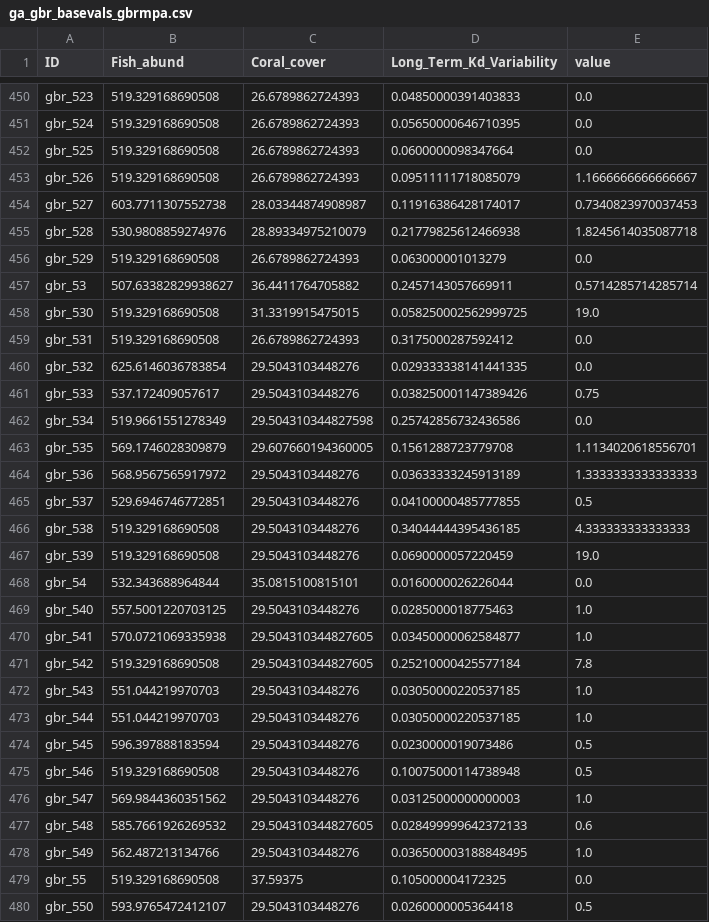
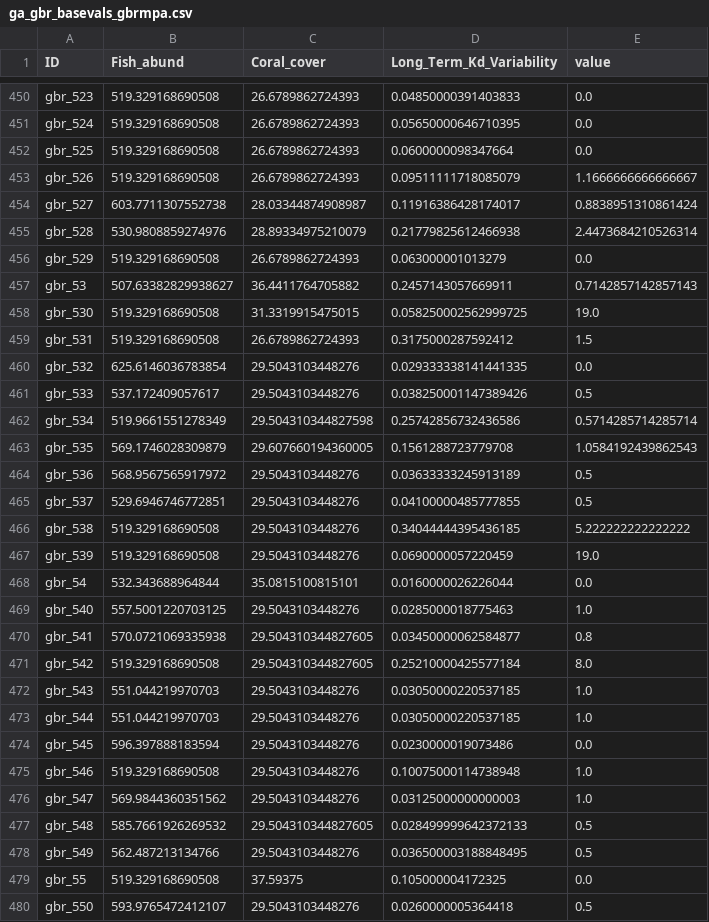
Before and after one commit to jms5151/uh-noaa-shiny-app, a CSV file: forec_shiny_app_data/Scenarios/ga_gbr_basevals_gbrmpa.csv, drawn as a sheet; only a part is shown, gaps mark what is left out; the diff covers the shown part only.

```diff
--- a/forec_shiny_app_data/Scenarios/ga_gbr_basevals_gbrmpa.csv
+++ b/forec_shiny_app_data/Scenarios/ga_gbr_basevals_gbrmpa.csv
@@ -453,15 +453,15 @@ gbr_525,519.329168690508,26.6789862724393,0.0600000098347664,0.0
 gbr_526,519.329168690508,26.6789862724393,0.09511111718085079,1.1666666666666667
-gbr_527,603.7711307552738,28.03344874908987,0.11916386428174017,0.7340823970037453
-gbr_528,530.9808859274976,28.89334975210079,0.21779825612466938,1.8245614035087718
+gbr_527,603.7711307552738,28.03344874908987,0.11916386428174017,0.8838951310861424
+gbr_528,530.9808859274976,28.89334975210079,0.21779825612466938,2.4473684210526314
 gbr_529,519.329168690508,26.6789862724393,0.063000001013279,0.0
-gbr_53,507.63382829938627,36.4411764705882,0.2457143057669911,0.5714285714285714
+gbr_53,507.63382829938627,36.4411764705882,0.2457143057669911,0.7142857142857143
 gbr_530,519.329168690508,31.3319915475015,0.058250002562999725,19.0
-gbr_531,519.329168690508,26.6789862724393,0.3175000287592412,0.0
+gbr_531,519.329168690508,26.6789862724393,0.3175000287592412,1.5
 gbr_532,625.6146036783854,29.5043103448276,0.029333338141441335,0.0
-gbr_533,537.172409057617,29.5043103448276,0.038250001147389426,0.75
-gbr_534,519.9661551278349,29.504310344827598,0.25742856732436586,0.0
-gbr_535,569.1746028309879,29.607660194360005,0.1561288723779708,1.1134020618556701
-gbr_536,568.9567565917972,29.5043103448276,0.03633333245913189,1.3333333333333333
+gbr_533,537.172409057617,29.5043103448276,0.038250001147389426,0.5
+gbr_534,519.9661551278349,29.504310344827598,0.25742856732436586,0.5714285714285714
+gbr_535,569.1746028309879,29.607660194360005,0.1561288723779708,1.0584192439862543
+gbr_536,568.9567565917972,29.5043103448276,0.03633333245913189,0.5
 gbr_537,529.6946746772851,29.5043103448276,0.04100000485777855,0.5
-gbr_538,519.329168690508,29.5043103448276,0.34044444395436185,4.333333333333333
+gbr_538,519.329168690508,29.5043103448276,0.34044444395436185,5.222222222222222
 gbr_539,519.329168690508,29.5043103448276,0.0690000057220459,19.0
@@ -469,11 +469,11 @@ gbr_54,532.343688964844,35.0815100815101,0.0160000026226044,0.0
 gbr_540,557.5001220703125,29.5043103448276,0.0285000018775463,1.0
-gbr_541,570.0721069335938,29.504310344827605,0.03450000062584877,1.0
-gbr_542,519.329168690508,29.504310344827605,0.25210000425577184,7.8
+gbr_541,570.0721069335938,29.504310344827605,0.03450000062584877,0.8
+gbr_542,519.329168690508,29.504310344827605,0.25210000425577184,8.0
 gbr_543,551.044219970703,29.5043103448276,0.03050000220537185,1.0
 gbr_544,551.044219970703,29.5043103448276,0.03050000220537185,1.0
-gbr_545,596.397888183594,29.5043103448276,0.0230000019073486,0.5
-gbr_546,519.329168690508,29.5043103448276,0.10075000114738948,0.5
+gbr_545,596.397888183594,29.5043103448276,0.0230000019073486,0.0
+gbr_546,519.329168690508,29.5043103448276,0.10075000114738948,1.0
 gbr_547,569.9844360351562,29.5043103448276,0.03125000000000003,1.0
-gbr_548,585.7661926269532,29.504310344827605,0.028499999642372133,0.6
-gbr_549,562.487213134766,29.5043103448276,0.036500003188848495,1.0
+gbr_548,585.7661926269532,29.504310344827605,0.028499999642372133,0.5
+gbr_549,562.487213134766,29.5043103448276,0.036500003188848495,0.5
 gbr_55,519.329168690508,37.59375,0.105000004172325,0.0
```
Also changed, not shown: 155 edited cells elsewhere in this file, forec_shiny_app_data/Forecasts/ga_gbr_nowcast_aggregated_to_gbrmpa_park_zones.csv, forec_shiny_app_data/Forecasts/ws_gbr_nowcast_aggregated_to_gbrmpa_park_zones.csv, 34 other files.
